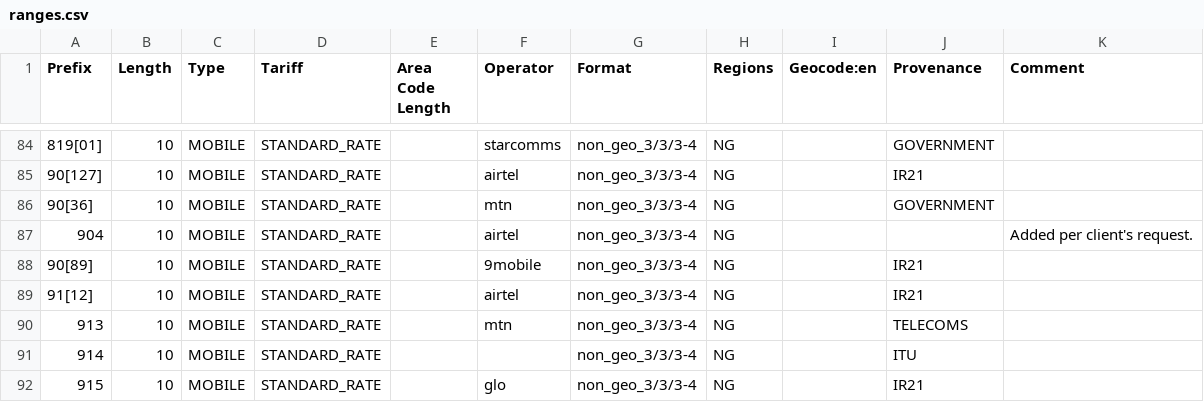
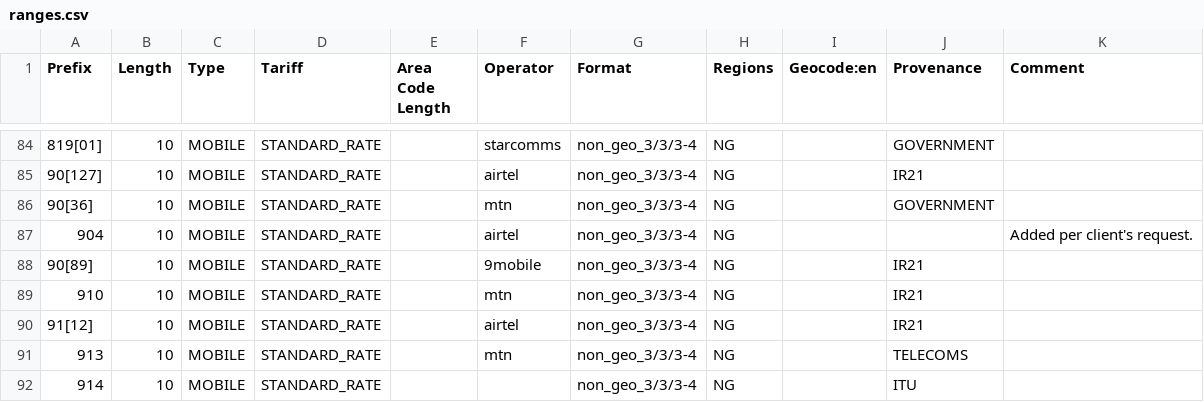
Before and after one commit to mukesh-capsitech/libphonenumber-csharp, a CSV file: resources/metadata/234/ranges.csv, drawn as a sheet; only a part is shown, gaps mark what is left out; the shorter side is filled out with more unchanged rows; the diff names each change by its address in the sheet, - before the commit and + after, or states it on an @@ line.

```diff
--- a/resources/metadata/234/ranges.csv
+++ b/resources/metadata/234/ranges.csv
+row 89: 910 | 10 | MOBILE | STANDARD_RATE |  | mtn | non_geo_3/3/3-4 | NG |  | IR21
```
Also changed, not shown: resources/metadata/353/ranges.csv, resources/metadata/852/ranges.csv, 23 other files.
